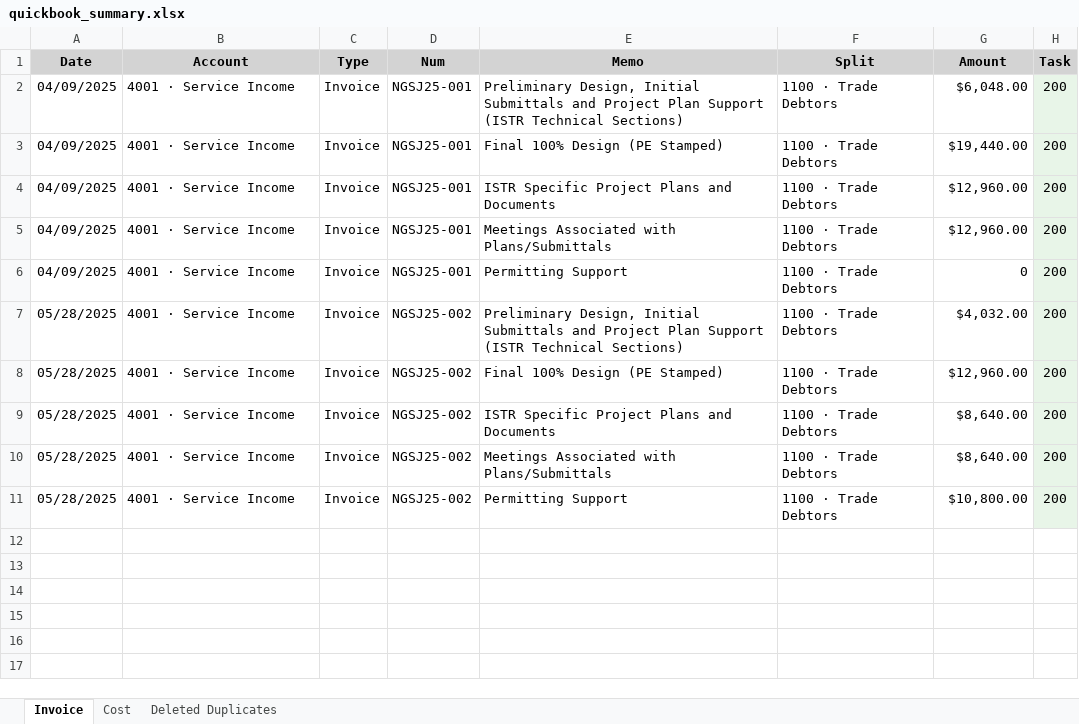
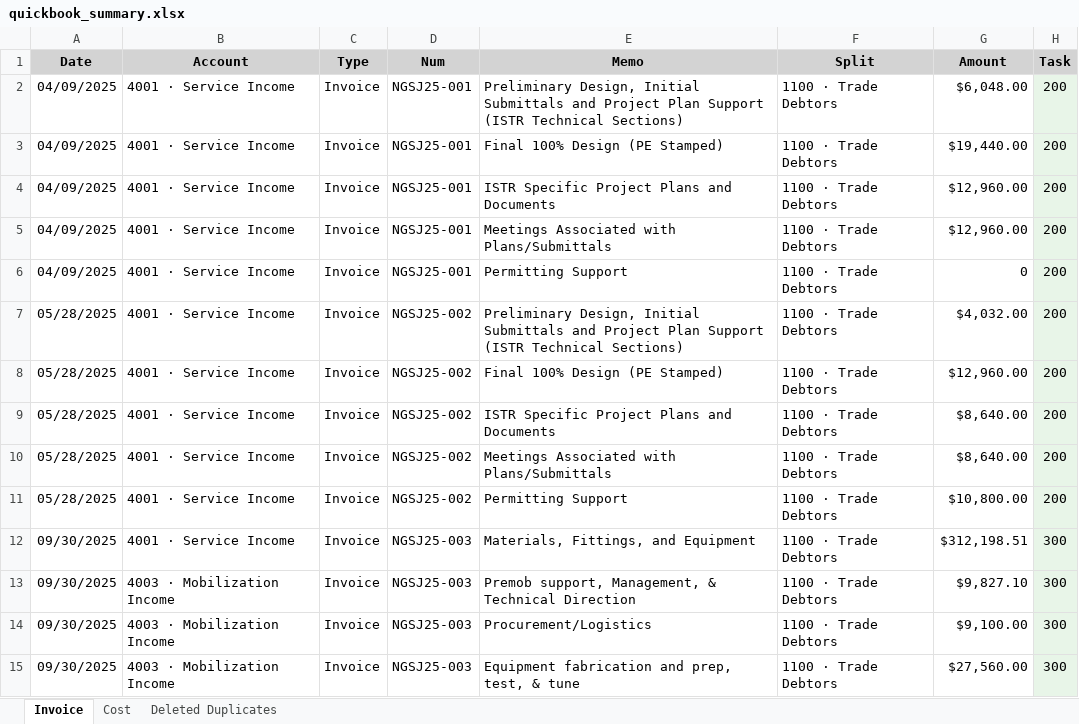
Before and after one commit to xiaosongchen1977/geo-project-tracker-sanjose2025.com, an Excel workbook: quickbook_summary.xlsx, sheet Invoice, drawn as a sheet; values as stored, in another font and other column widths than the file's, no borders; the diff names each change by its address in the sheet, - before the commit and + after, or states it on an @@ line.

```diff
--- a/quickbook_summary.xlsx (sheet Invoice)
+++ b/quickbook_summary.xlsx (sheet Invoice)
+row 12: 09/30/2025 | 4001 · Service Income | Invoice | NGSJ25-003 | Materials, Fittings, and Equipment | 1100 · Trade Debtors | $312,198.51 | 300
+row 13: 09/30/2025 | 4003 · Mobilization Income | Invoice | NGSJ25-003 | Premob support, Management, & Technical Direction | 1100 · Trade Debtors | $9,827.10 | 300
+row 14: 09/30/2025 | 4003 · Mobilization Income | Invoice | NGSJ25-003 | Procurement/Logistics | 1100 · Trade Debtors | $9,100.00 | 300
+row 15: 09/30/2025 | 4003 · Mobilization Income | Invoice | NGSJ25-003 | Equipment fabrication and prep, test, & tune | 1100 · Trade Debtors | $27,560.00 | 300
```
Also changed, not shown: sheet Cost.
